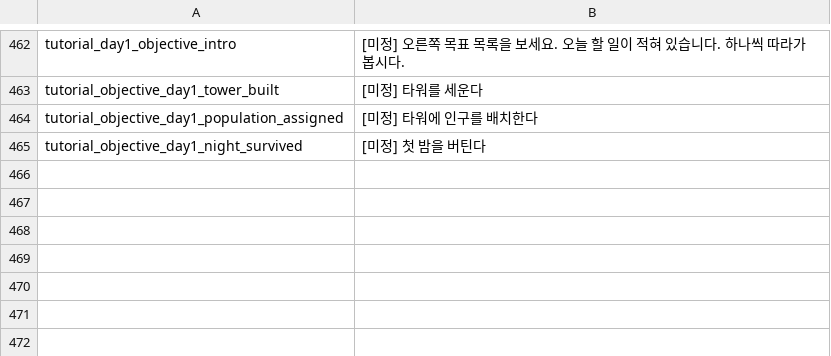
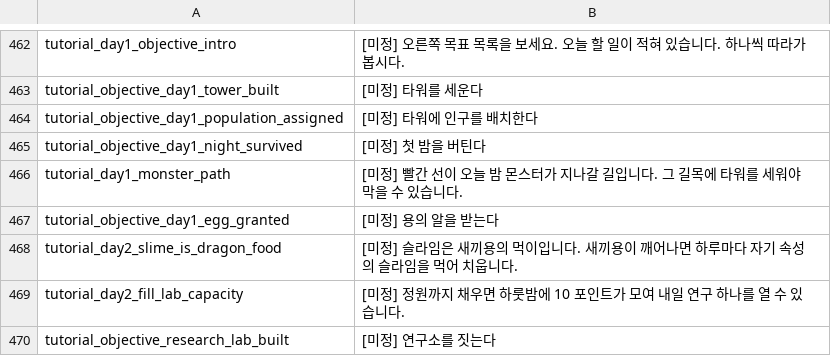
Before and after one commit to JoKangHyeon/TowerAndDragon, a CSV file: Assets/StreamingAssets/Localization/ko_kr.csv, drawn as a sheet; only a part is shown, gaps mark what is left out; the diff names each change by its address in the sheet, - before the commit and + after, or states it on an @@ line.

```diff
--- a/Assets/StreamingAssets/Localization/ko_kr.csv
+++ b/Assets/StreamingAssets/Localization/ko_kr.csv
+row 466: tutorial_day1_monster_path | [미정] 빨간 선이 오늘 밤 몬스터가 지나갈 길입니다. 그 길목에 타워를 세워야 막을 수 있습니다.
+row 467: tutorial_objective_day1_egg_granted | [미정] 용의 알을 받는다
+row 468: tutorial_day2_slime_is_dragon_food | [미정] 슬라임은 새끼용의 먹이입니다. 새끼용이 깨어나면 하루마다 자기 속성의 슬라임을 먹어 치웁니다.
+row 469: tutorial_day2_fill_lab_capacity | [미정] 정원까지 채우면 하룻밤에 10 포인트가 모여 내일 연구 하나를 열 수 있습니다.
+row 470: tutorial_objective_research_lab_built | [미정] 연구소를 짓는다
```
Also changed, not shown: Assets/StreamingAssets/Localization/en_us.csv, 29 other files.
